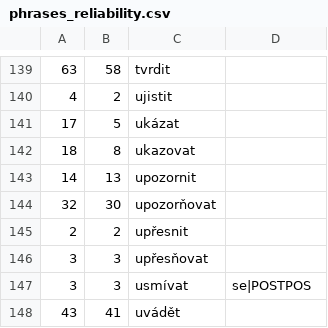
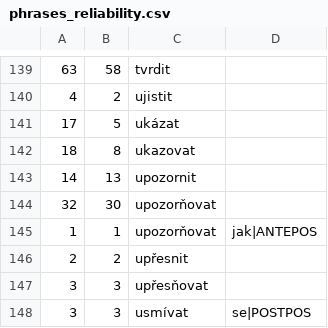
Before and after one commit to ufal/soudec, a CSV file: system/resources/phrases_reliability.csv, drawn as a sheet; only a part is shown, gaps mark what is left out; the shorter side is filled out with more unchanged rows; the diff names each change by its address in the sheet, - before the commit and + after, or states it on an @@ line.

Commit message:
Another ANTEPOS case

```diff
--- a/system/resources/phrases_reliability.csv
+++ b/system/resources/phrases_reliability.csv
+row 145: 1 | 1 | upozorňovat | jak|ANTEPOS
```
